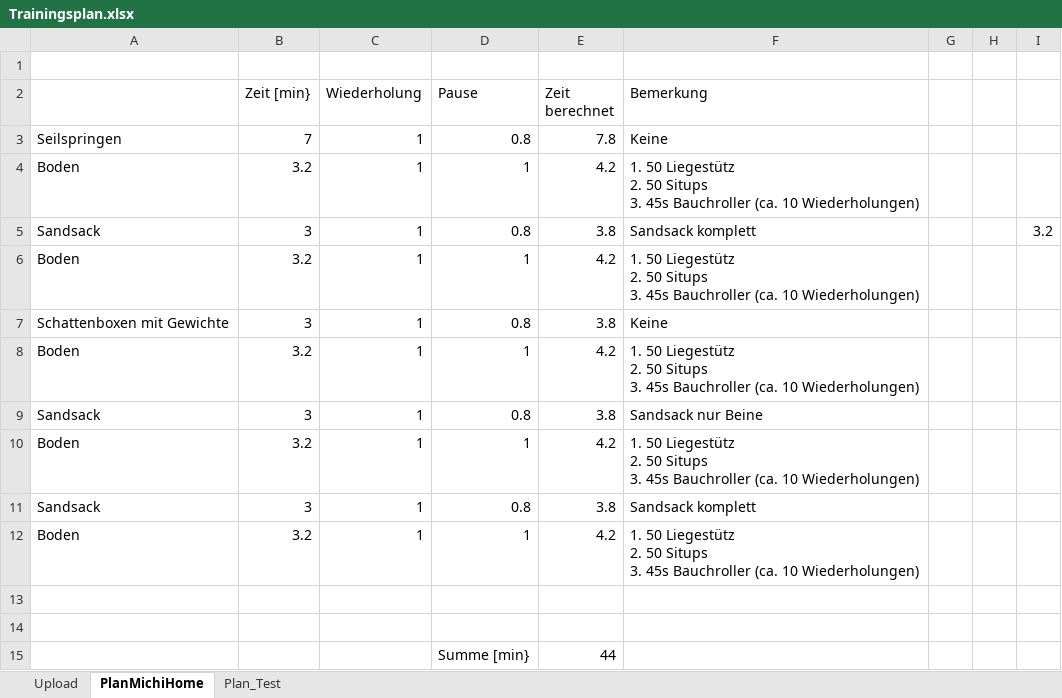
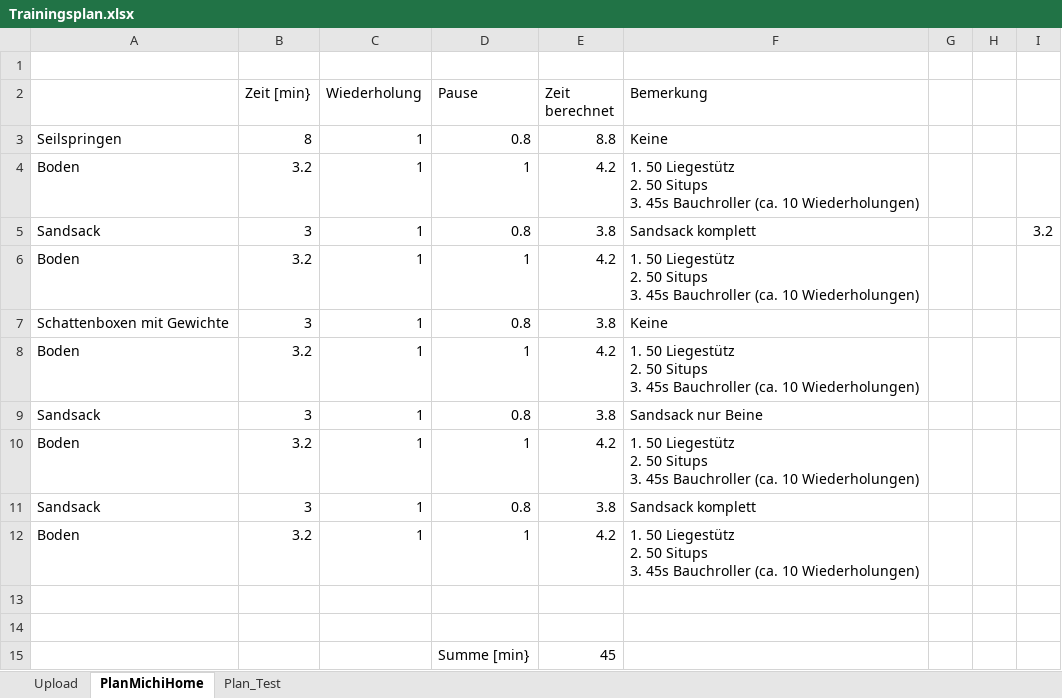
Before and after one commit to Michkern1AtDachsweg/trainingsplaner, an Excel workbook: Trainingsplan.xlsx, sheet PlanMichiHome, drawn as a sheet; values as stored, in another font and other column widths than the file's, no borders; the diff names each change by its address in the sheet, - before the commit and + after, or states it on an @@ line.

Commit message:
Plan synchronisiert & aktualisiert per Excel-Makro

```diff
--- a/Trainingsplan.xlsx (sheet PlanMichiHome)
+++ b/Trainingsplan.xlsx (sheet PlanMichiHome)
-B3 (Zeit [min}): 7
+B3 (Zeit [min}): 8
-E3 (Zeit berechnet): 7.8
+E3 (Zeit berechnet): 8.8
-E15 (Zeit berechnet): 44
+E15 (Zeit berechnet): 45
```
